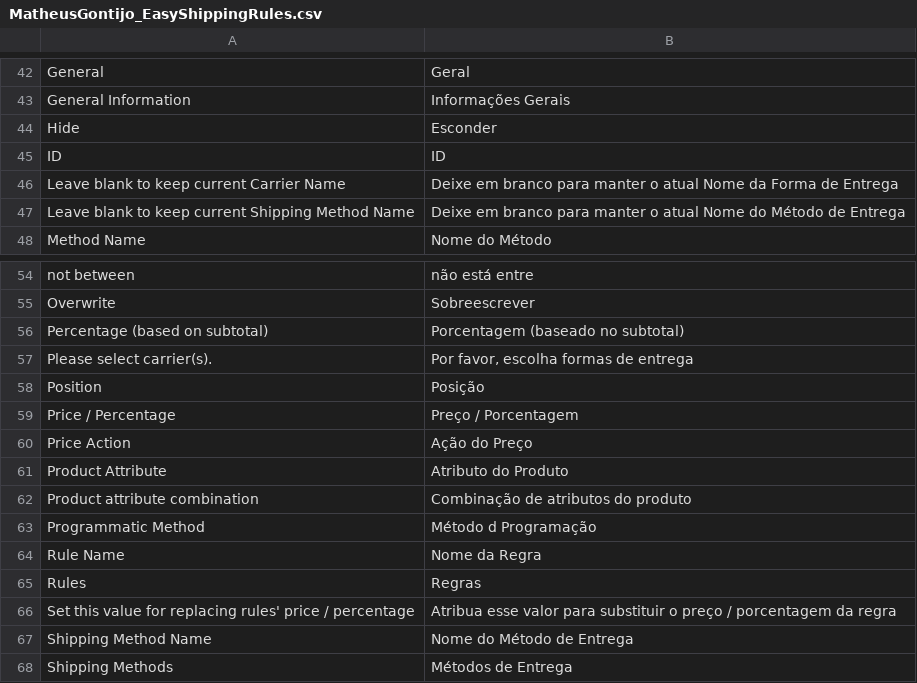
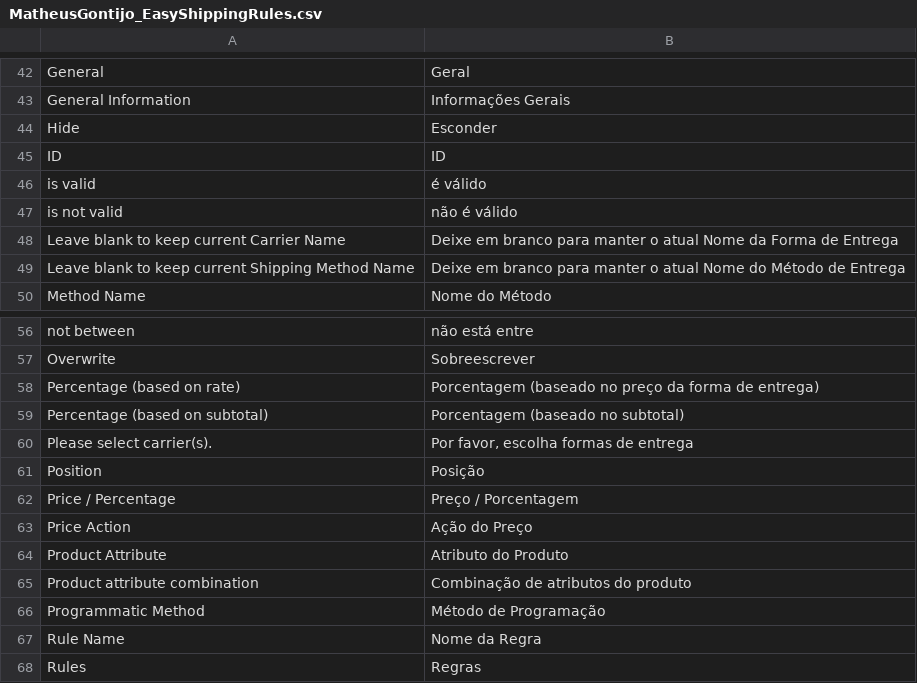
Before and after one commit to timmtim/easy-shipping-rules, a CSV file: app/locale/pt_BR/MatheusGontijo_EasyShippingRules.csv, drawn as a sheet; only a part is shown, gaps mark what is left out; the shorter side is filled out with more unchanged rows.

Commit message:
updated en_US and pt_BR translation

```diff
--- a/app/locale/pt_BR/MatheusGontijo_EasyShippingRules.csv
+++ b/app/locale/pt_BR/MatheusGontijo_EasyShippingRules.csv
@@ -45,2 +45,4 @@
 "ID","ID"
+"is valid","é válido"
+"is not valid","não é válido"
 "Leave blank to keep current Carrier Name","Deixe em branco para manter o atual Nome da Forma de Entrega"
@@ -55,2 +57,3 @@
 "Overwrite","Sobreescrever"
+"Percentage (based on rate)","Porcentagem (baseado no preço da forma de entrega)"
 "Percentage (based on subtotal)","Porcentagem (baseado no subtotal)"
@@ -62,3 +65,3 @@
 "Product attribute combination","Combinação de atributos do produto"
-"Programmatic Method","Método d Programação"
+"Programmatic Method","Método de Programação"
 "Rule Name","Nome da Regra"
```
Also changed, not shown: app/locale/en_US/MatheusGontijo_EasyShippingRules.csv.
